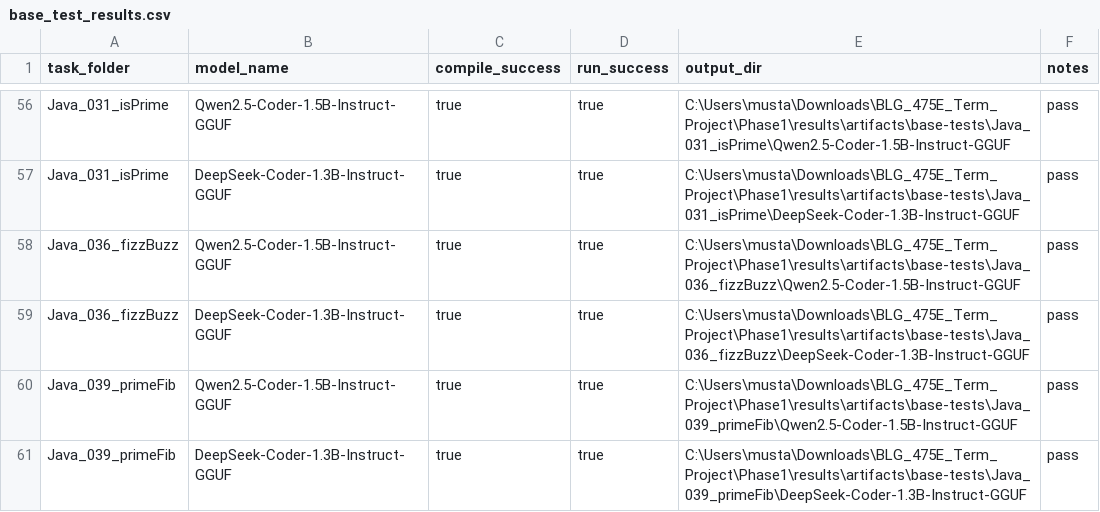
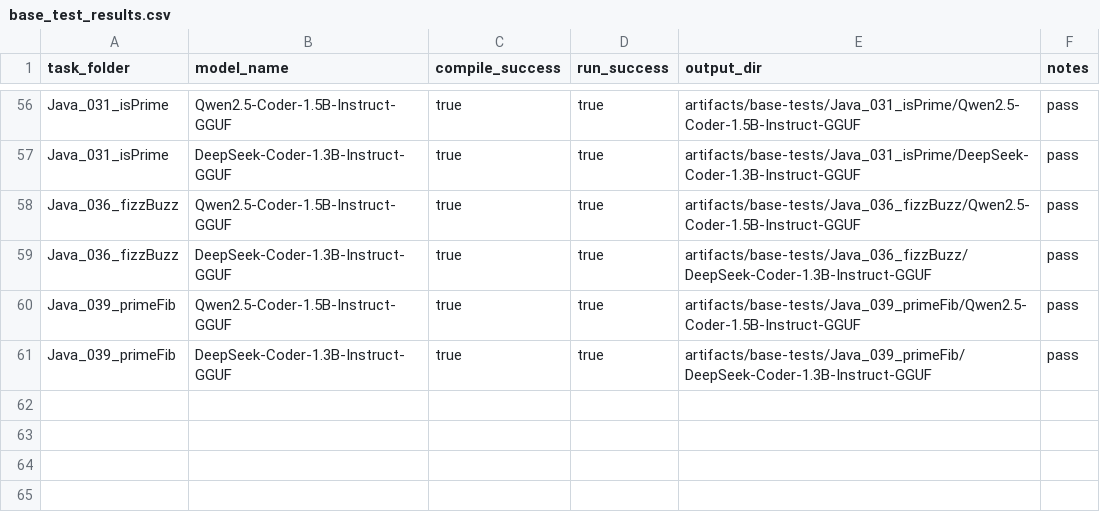
Before and after one commit to mustafaerenkoc44/BLG-475E-Term-Project, a CSV file: Phase1/results/base_test_results.csv, drawn as a sheet; only a part is shown, gaps mark what is left out; the diff covers the shown part only; the diff names each change by its address in the sheet, - before the commit and + after, or states it on an @@ line.

Commit message:
Step 17: Hardened reproducibility for Unicode workspace paths
Phase 1 and Phase 2 builds previously created absolute paths and JaCoCo
exec files that broke under non-ASCII workspace folders such as
"D:\Indirilenler". This commit redirects JaCoCo destFile/dataFile to
the system tmpdir (avoiding the offending characters), uses repo-relative
paths in the base-test result CSV, switches the JUnit-run JaCoCo agent to
emit a relative jacoco.exec next to the work directory, sets
jacoco.skip=true inside the Phase 2 mutation profile so PITest no longer
clashes with JaCoCo's instrumentation, and excludes .m2/ and
.maven-home/ from version control. The prompt-comparison artefacts were
re-run and are checked back in unchanged in their headline metrics
(original Qwen 6/18, original DeepSeek 8/18, edited Qwen 17/18, edited
DeepSeek 17/18, selected-final 18/18).

```diff
--- a/Phase1/results/base_test_results.csv
+++ b/Phase1/results/base_test_results.csv
-E56 (output_dir): C:\Users\musta\Downloads\BLG_475E_Term_Project\Phase1\results\artifacts\base-tests\Java_031_isPrime\Qwen2.5-Coder-1.5B-Instruct-GGUF
+E56 (output_dir): artifacts/base-tests/Java_031_isPrime/Qwen2.5-Coder-1.5B-Instruct-GGUF
-E57 (output_dir): C:\Users\musta\Downloads\BLG_475E_Term_Project\Phase1\results\artifacts\base-tests\Java_031_isPrime\DeepSeek-Coder-1.3B-Instruct-GGUF
+E57 (output_dir): artifacts/base-tests/Java_031_isPrime/DeepSeek-Coder-1.3B-Instruct-GGUF
-E58 (output_dir): C:\Users\musta\Downloads\BLG_475E_Term_Project\Phase1\results\artifacts\base-tests\Java_036_fizzBuzz\Qwen2.5-Coder-1.5B-Instruct-GGUF
+E58 (output_dir): artifacts/base-tests/Java_036_fizzBuzz/Qwen2.5-Coder-1.5B-Instruct-GGUF
-E59 (output_dir): C:\Users\musta\Downloads\BLG_475E_Term_Project\Phase1\results\artifacts\base-tests\Java_036_fizzBuzz\DeepSeek-Coder-1.3B-Instruct-GGUF
+E59 (output_dir): artifacts/base-tests/Java_036_fizzBuzz/DeepSeek-Coder-1.3B-Instruct-GGUF
-E60 (output_dir): C:\Users\musta\Downloads\BLG_475E_Term_Project\Phase1\results\artifacts\base-tests\Java_039_primeFib\Qwen2.5-Coder-1.5B-Instruct-GGUF
+E60 (output_dir): artifacts/base-tests/Java_039_primeFib/Qwen2.5-Coder-1.5B-Instruct-GGUF
-E61 (output_dir): C:\Users\musta\Downloads\BLG_475E_Term_Project\Phase1\results\artifacts\base-tests\Java_039_primeFib\DeepSeek-Coder-1.3B-Instruct-GGUF
+E61 (output_dir): artifacts/base-tests/Java_039_primeFib/DeepSeek-Coder-1.3B-Instruct-GGUF
```
Also changed, not shown: 54 edited cells elsewhere in this file, 22 other files.
